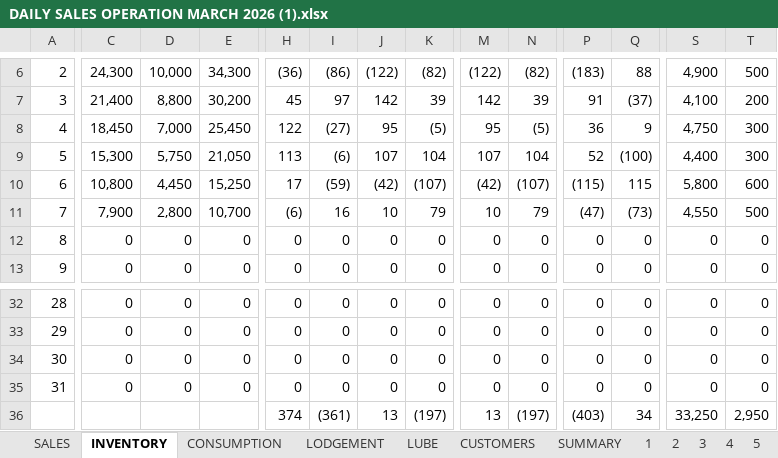
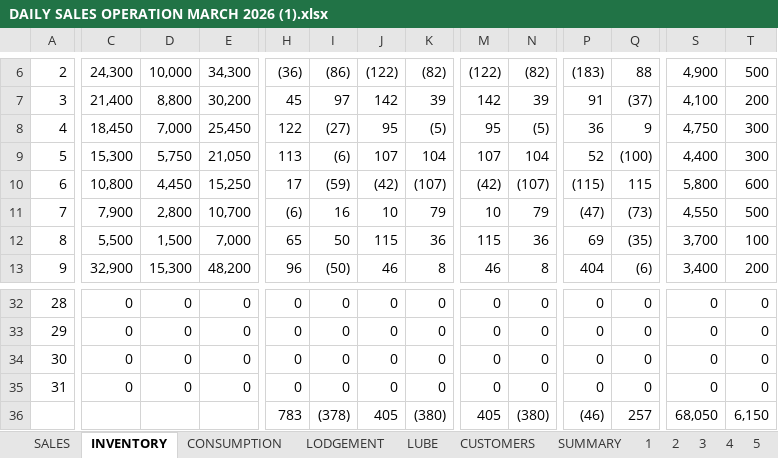
Before and after one commit to traderugo/filez, an Excel workbook: excel/DAILY SALES OPERATION MARCH 2026 (1).xlsx, sheet INVENTORY, drawn as a sheet; only a part is shown, gaps mark what is left out; values as stored, in another font and other column widths than the file's, no cell formats; removed rows and columns are numbered as before the commit, all else as after; rows hold the shown columns only; the diff covers the shown part only; the diff names each change by its address in the sheet, - before the commit and + after, or states it on an @@ line.

```diff
--- a/excel/DAILY SALES OPERATION MARCH 2026 (1).xlsx (sheet INVENTORY)
+++ b/excel/DAILY SALES OPERATION MARCH 2026 (1).xlsx (sheet INVENTORY)
-C12: 0
+C12: 5,500
-D12: 0
+D12: 1,500
-E12: 0
+E12: 7,000
-H12: 0
+H12: 65
-I12: 0
+I12: 50
-J12: 0
+J12: 115
-K12: 0
+K12: 36
-M12: 0
+M12: 115
-N12: 0
+N12: 36
-P12: 0
+P12: 69
-Q12: 0
+Q12: (35)
-S12: 0
+S12: 3,700
-T12: 0
+T12: 100
-C13: 0
+C13: 32,900
-D13: 0
+D13: 15,300
-E13: 0
+E13: 48,200
-H13: 0
+H13: 96
-I13: 0
+I13: (50)
-J13: 0
+J13: 46
-K13: 0
+K13: 8
-M13: 0
+M13: 46
-N13: 0
+N13: 8
-P13: 0
+P13: 404
-Q13: 0
+Q13: (6)
-S13: 0
+S13: 3,400
-T13: 0
+T13: 200
-row 36:  |  |  |  | 374 | (361) | 13 | (197) | 13 | (197) | (403) | 34 | 33,250 | 2,950
+row 36:  |  |  |  | 783 | (378) | 405 | (380) | 405 | (380) | (46) | 257 | 68,050 | 6,150
```
Also changed, not shown: 104 edited cells elsewhere in this sheet, sheet 16, sheet 9, sheet 14, sheet 10, sheet 11, sheet 15, 23 more sheets, cell formats, formulas that keep their value, 3 other files.
